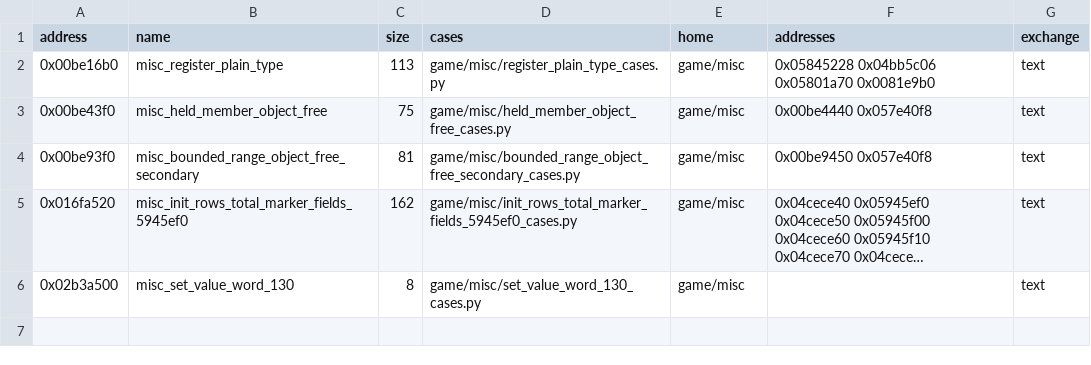
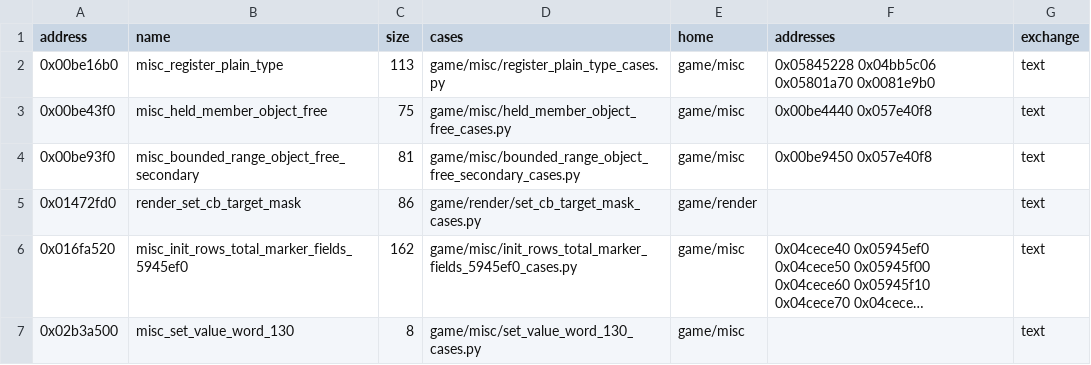
Before and after one commit to Jeffiest/Paleblood, a CSV file: game/auto/near_exemplars.csv, drawn as a sheet; long unchanged cells end in …; the diff names each change by its address in the sheet, - before the commit and + after, or states it on an @@ line.

```diff
--- a/game/auto/near_exemplars.csv
+++ b/game/auto/near_exemplars.csv
+row 5: 0x01472fd0 | render_set_cb_target_mask | 86 | game/render/set_cb_target_mask_cases.py | game/render |  | text
```
Also changed, not shown: game/auto/near_copies.csv, 8 other files.
